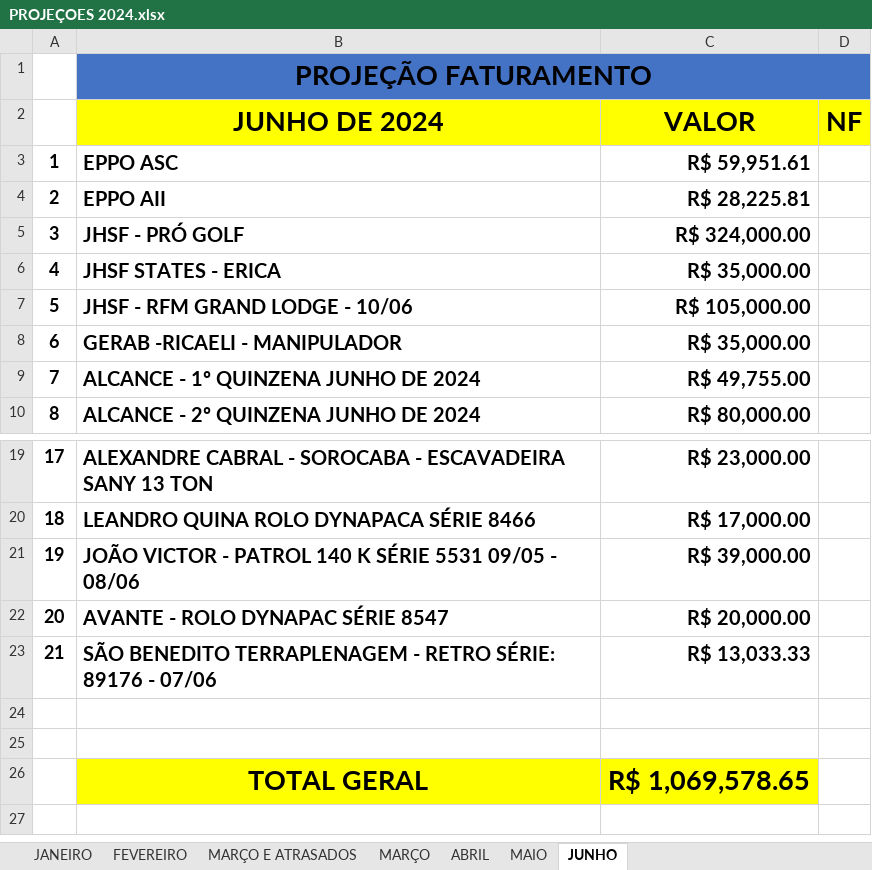
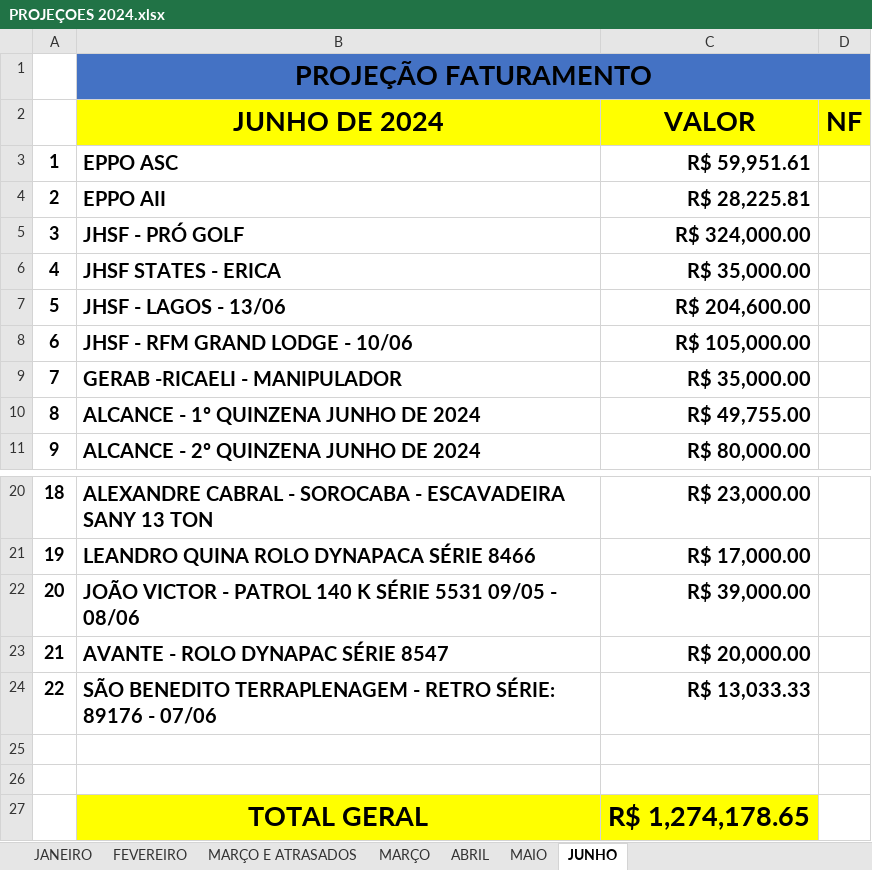
Before and after one commit to CamaconConstrucoes/Projecoes, an Excel workbook: PROJEÇOES 2024.xlsx, sheet JUNHO, drawn as a sheet; only a part is shown, gaps mark what is left out; values as stored, in another font and other column widths than the file's, no borders; addresses are those after the commit; the diff names each change by its address in the sheet, - before the commit and + after, or states it on an @@ line.

Commit message:
RECUPERANDO E ATUALIZANDO

```diff
--- a/PROJEÇOES 2024.xlsx (sheet JUNHO)
+++ b/PROJEÇOES 2024.xlsx (sheet JUNHO)
+row 7: 5 | JHSF - LAGOS - 13/06 | R$ 204,600.00
@@ column A renumbered between rows 8 and 24 @@
-C27 (VALOR): R$ 1,069,578.65
+C27 (VALOR): R$ 1,274,178.65
```
